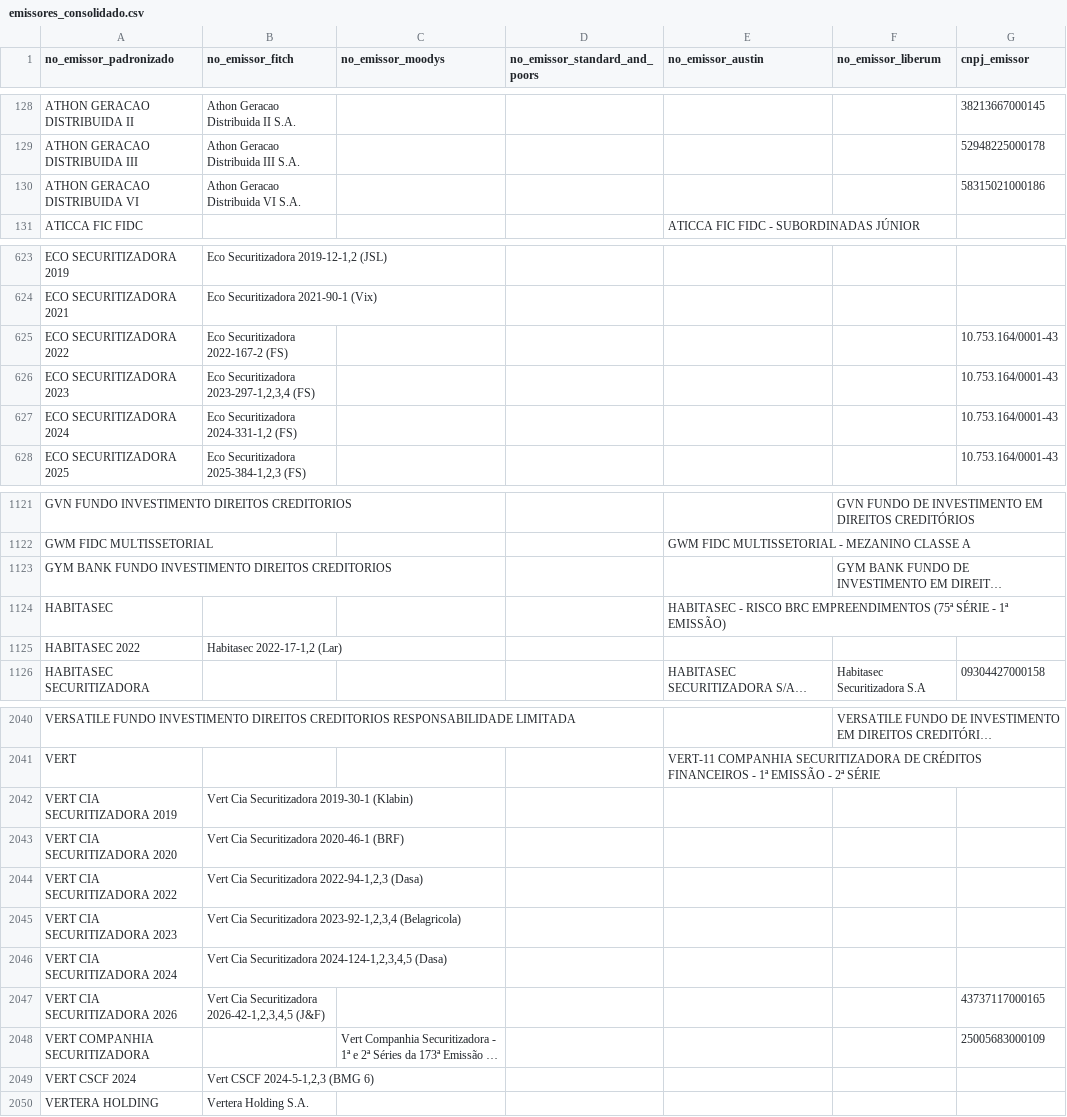
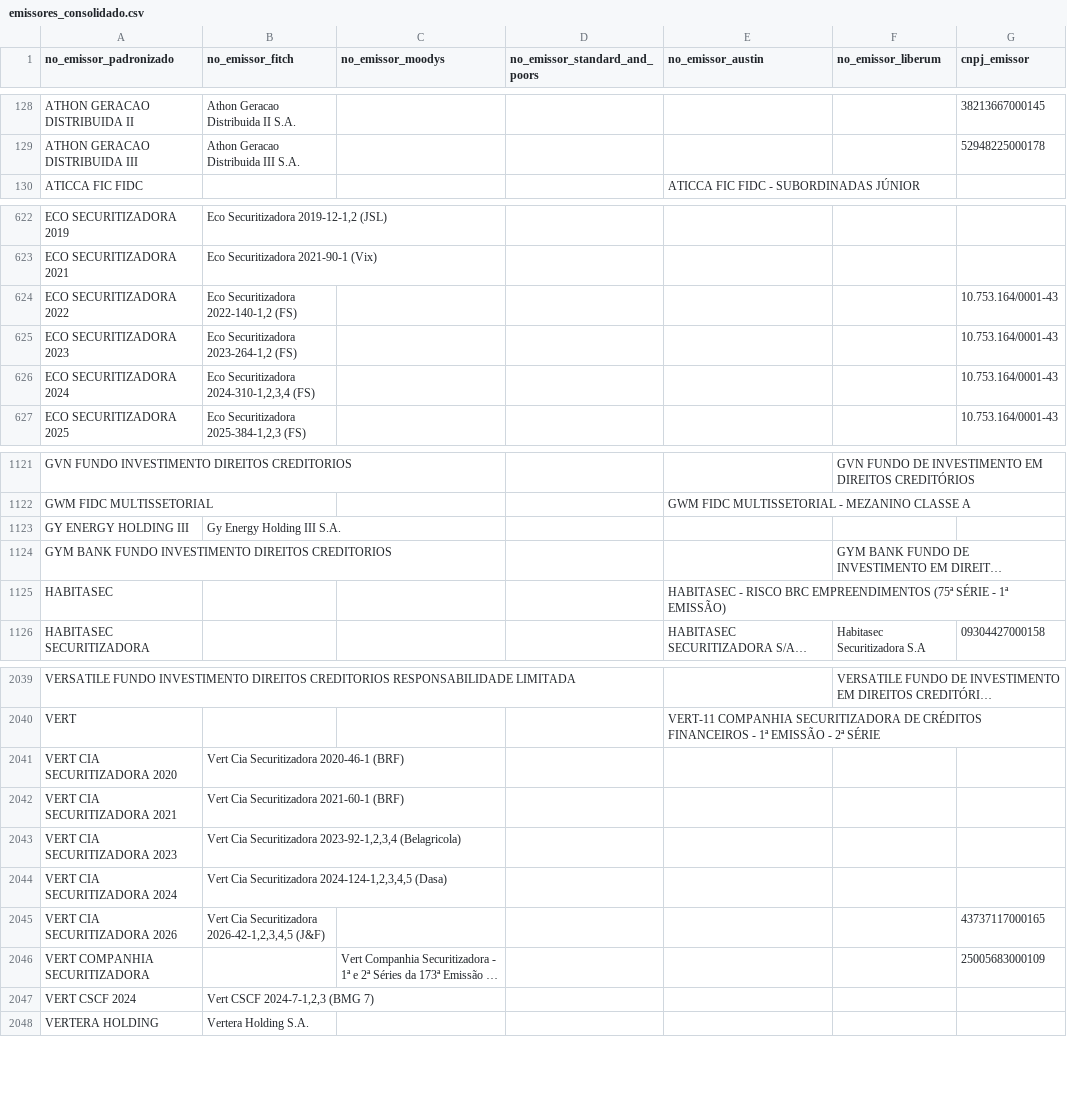
Before and after one commit to PulseDataLabs/PulseRatingsBrasil, a CSV file: data/emissores_consolidado.csv, drawn as a sheet; only a part is shown, gaps mark what is left out; long unchanged cells end in …; removed rows and columns are numbered as before the commit, all else as after; the diff covers the shown part only; the diff names each change by its address in the sheet, - before the commit and + after, or states it on an @@ line.

```diff
--- a/data/emissores_consolidado.csv
+++ b/data/emissores_consolidado.csv
-row 130: ATHON GERACAO DISTRIBUIDA VI | Athon Geracao Distribuida VI S.A. |  |  |  |  | 58315021000186
-B624 (no_emissor_fitch): Eco Securitizadora 2022-167-2 (FS)
+B624 (no_emissor_fitch): Eco Securitizadora 2022-140-1,2 (FS)
-B625 (no_emissor_fitch): Eco Securitizadora 2023-297-1,2,3,4 (FS)
+B625 (no_emissor_fitch): Eco Securitizadora 2023-264-1,2 (FS)
-B626 (no_emissor_fitch): Eco Securitizadora 2024-331-1,2 (FS)
+B626 (no_emissor_fitch): Eco Securitizadora 2024-310-1,2,3,4 (FS)
+row 1123: GY ENERGY HOLDING III | Gy Energy Holding III S.A.
-row 1125: HABITASEC 2022 | Habitasec 2022-17-1,2 (Lar)
-row 2042: VERT CIA SECURITIZADORA 2019 | Vert Cia Securitizadora 2019-30-1 (Klabin)
-A2042 (no_emissor_padronizado): VERT CIA SECURITIZADORA 2022
+A2042 (no_emissor_padronizado): VERT CIA SECURITIZADORA 2021
-B2042 (no_emissor_fitch): Vert Cia Securitizadora 2022-94-1,2,3 (Dasa)
+B2042 (no_emissor_fitch): Vert Cia Securitizadora 2021-60-1 (BRF)
-B2047 (no_emissor_fitch): Vert CSCF 2024-5-1,2,3 (BMG 6)
+B2047 (no_emissor_fitch): Vert CSCF 2024-7-1,2,3 (BMG 7)
```
Also changed, not shown: 2 added rows, 1 removed row and 5 edited cells elsewhere in this file, data/austin_emissores.csv, data/fitch_emissores.csv, 22 other files.
